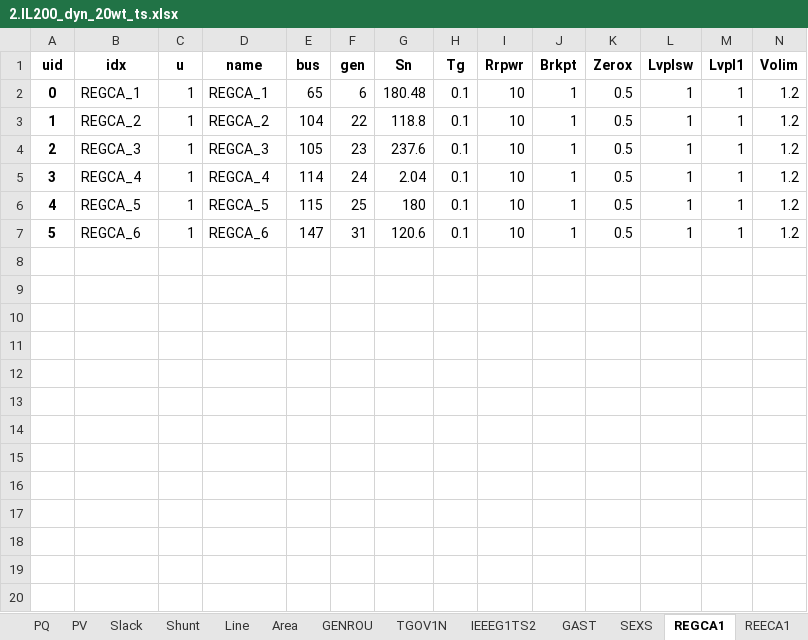
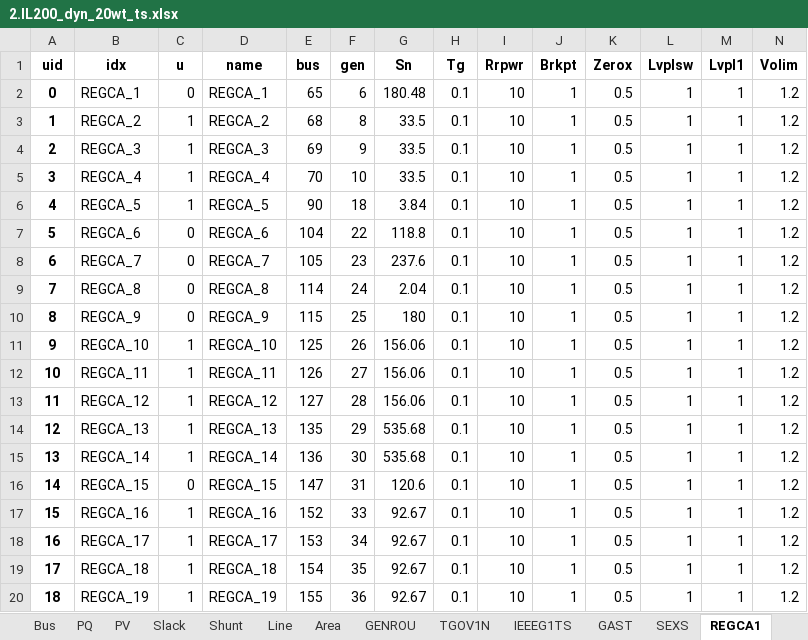
Before and after one commit to jinningwang/thermal_inertia, an Excel workbook: ACTIVSg200/2.IL200_dyn_20wt_ts.xlsx, sheet REGCA1, drawn as a sheet; only a part is shown; values as stored, in another font and other column widths than the file's, no borders; rows hold the shown columns only; the diff covers the shown part only; the diff names each change by its address in the sheet, - before the commit and + after, or states it on an @@ line.

```diff
--- a/ACTIVSg200/2.IL200_dyn_20wt_ts.xlsx (sheet REGCA1)
+++ b/ACTIVSg200/2.IL200_dyn_20wt_ts.xlsx (sheet REGCA1)
-sheet tab: IEEEG1TS2
+sheet tab: IEEEG1TS
-C2 (u): 1
+C2 (u): 0
-E3 (bus): 104
+E3 (bus): 68
-F3 (gen): 22
+F3 (gen): 8
-G3 (Sn): 118.8
+G3 (Sn): 33.5
-E4 (bus): 105
+E4 (bus): 69
-F4 (gen): 23
+F4 (gen): 9
-G4 (Sn): 237.6
+G4 (Sn): 33.5
-E5 (bus): 114
+E5 (bus): 70
-F5 (gen): 24
+F5 (gen): 10
-G5 (Sn): 2.04
+G5 (Sn): 33.5
-E6 (bus): 115
+E6 (bus): 90
-F6 (gen): 25
+F6 (gen): 18
-G6 (Sn): 180
+G6 (Sn): 3.84
-C7 (u): 1
+C7 (u): 0
-E7 (bus): 147
+E7 (bus): 104
-F7 (gen): 31
+F7 (gen): 22
-G7 (Sn): 120.6
+G7 (Sn): 118.8
+row 8: 6 | REGCA_7 | 0 | REGCA_7 | 105 | 23 | 237.6 | 0.1 | 10 | 1 | 0.5 | 1 | 1 | 1.2
+row 9: 7 | REGCA_8 | 0 | REGCA_8 | 114 | 24 | 2.04 | 0.1 | 10 | 1 | 0.5 | 1 | 1 | 1.2
+row 10: 8 | REGCA_9 | 0 | REGCA_9 | 115 | 25 | 180 | 0.1 | 10 | 1 | 0.5 | 1 | 1 | 1.2
+row 11: 9 | REGCA_10 | 1 | REGCA_10 | 125 | 26 | 156.06 | 0.1 | 10 | 1 | 0.5 | 1 | 1 | 1.2
+row 12: 10 | REGCA_11 | 1 | REGCA_11 | 126 | 27 | 156.06 | 0.1 | 10 | 1 | 0.5 | 1 | 1 | 1.2
+row 13: 11 | REGCA_12 | 1 | REGCA_12 | 127 | 28 | 156.06 | 0.1 | 10 | 1 | 0.5 | 1 | 1 | 1.2
+row 14: 12 | REGCA_13 | 1 | REGCA_13 | 135 | 29 | 535.68 | 0.1 | 10 | 1 | 0.5 | 1 | 1 | 1.2
+row 15: 13 | REGCA_14 | 1 | REGCA_14 | 136 | 30 | 535.68 | 0.1 | 10 | 1 | 0.5 | 1 | 1 | 1.2
+row 16: 14 | REGCA_15 | 0 | REGCA_15 | 147 | 31 | 120.6 | 0.1 | 10 | 1 | 0.5 | 1 | 1 | 1.2
+row 17: 15 | REGCA_16 | 1 | REGCA_16 | 152 | 33 | 92.67 | 0.1 | 10 | 1 | 0.5 | 1 | 1 | 1.2
+row 18: 16 | REGCA_17 | 1 | REGCA_17 | 153 | 34 | 92.67 | 0.1 | 10 | 1 | 0.5 | 1 | 1 | 1.2
+row 19: 17 | REGCA_18 | 1 | REGCA_18 | 154 | 35 | 92.67 | 0.1 | 10 | 1 | 0.5 | 1 | 1 | 1.2
+row 20: 18 | REGCA_19 | 1 | REGCA_19 | 155 | 36 | 92.67 | 0.1 | 10 | 1 | 0.5 | 1 | 1 | 1.2
```
Also changed, not shown: 6 added rows elsewhere in this sheet, sheet REECA1, sheet REPCA1, sheet IEEEG1TS, sheet WTDS, sheet GAST, sheet TGOV1N, 2 more sheets, ACTIVSg200/4.IL200_dyn_50wt_ts.xlsx, 2 other files.
